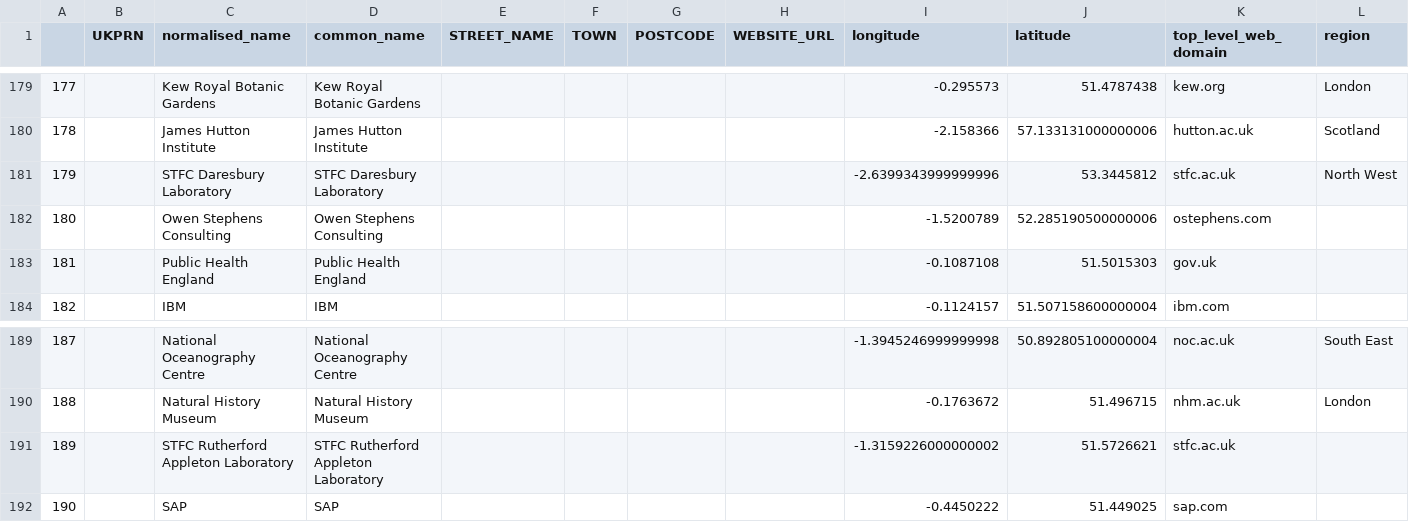
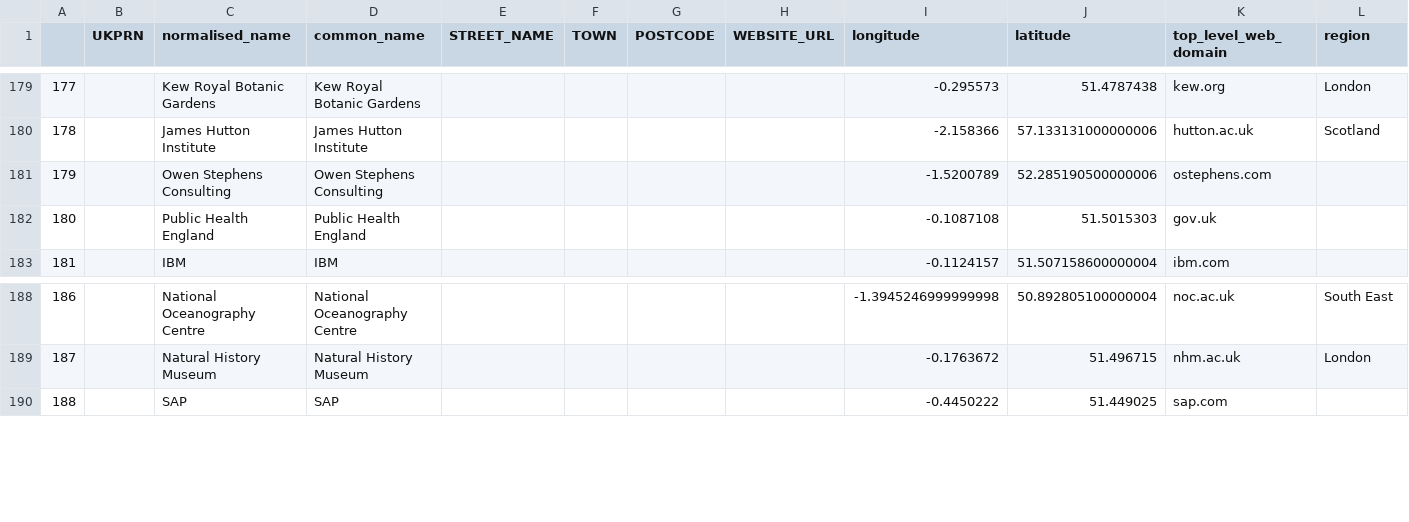
Before and after one commit to softwaresaved/UK-carpentry-workshops-extractor, a CSV file: lib/all-institutions.csv, drawn as a sheet; only a part is shown, gaps mark what is left out; removed rows and columns are numbered as before the commit, all else as after; the diff names each change by its address in the sheet, - before the commit and + after, or states it on an @@ line.

```diff
--- a/lib/all-institutions.csv
+++ b/lib/all-institutions.csv
-row 181: 179 |  | STFC Daresbury Laboratory | STFC Daresbury Laboratory |  |  |  |  | -2.6399343999999996 | 53.3445812 | stfc.ac.uk | North West
@@ column A renumbered from row 181 down @@
-row 191: 189 |  | STFC Rutherford Appleton Laboratory | STFC Rutherford Appleton Laboratory |  |  |  |  | -1.3159226000000002 | 51.5726621 | stfc.ac.uk
```
Also changed, not shown: lib/UK-non-academic-institutions.csv, 2 other files.
